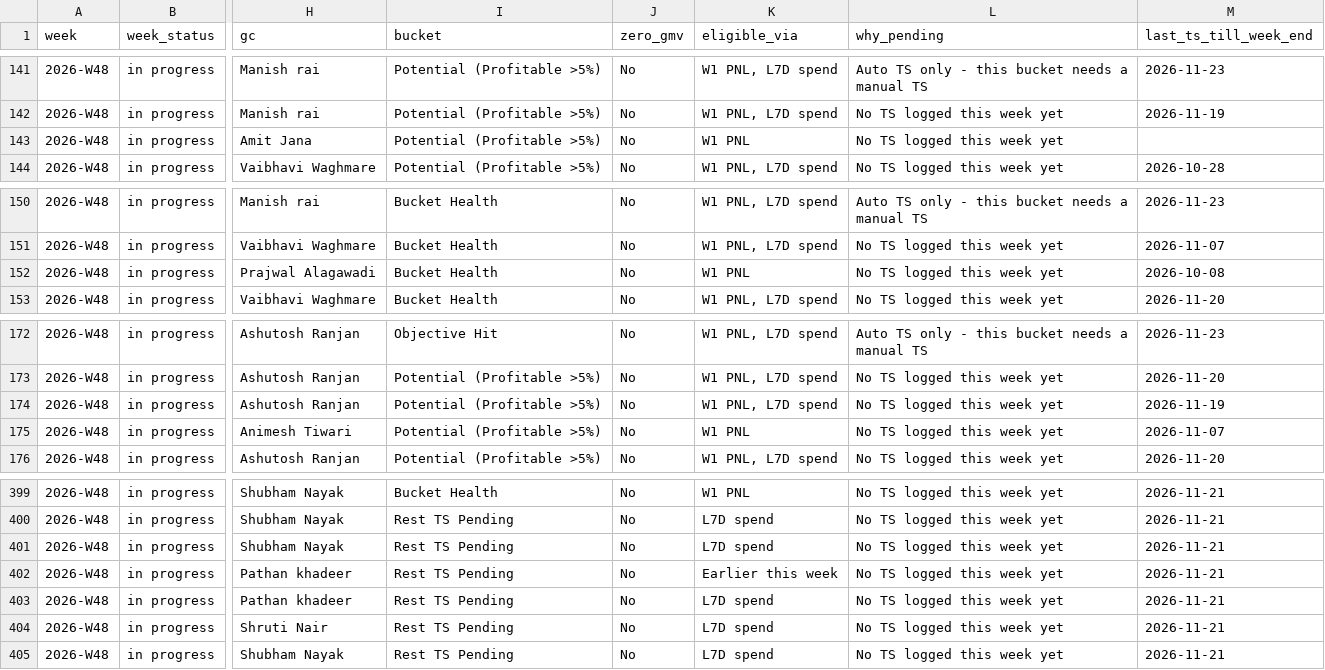
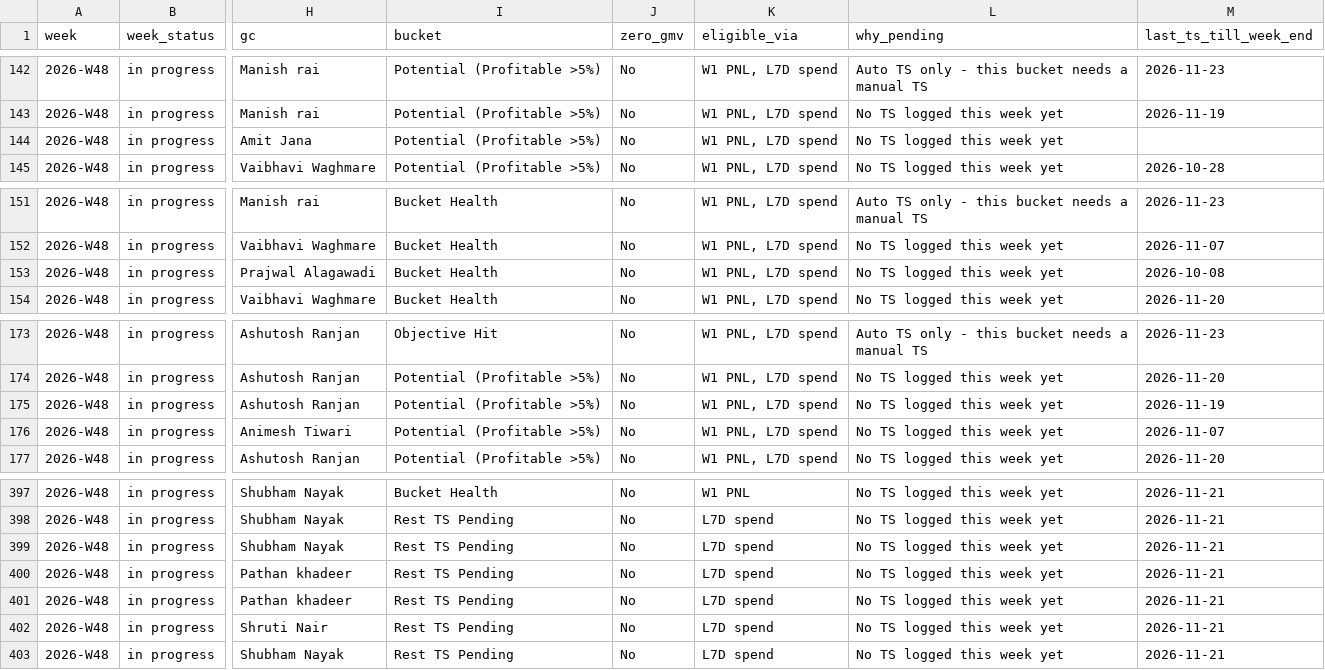
Before and after one commit to bhavanaahirwar/Troubleshoot_dashboard_GMs, a CSV file: data/pending_ts.csv, drawn as a sheet; only a part is shown, gaps mark what is left out; addresses are those after the commit; the diff covers the shown part only; the diff names each change by its address in the sheet, - before the commit and + after, or states it on an @@ line.

```diff
--- a/data/pending_ts.csv
+++ b/data/pending_ts.csv
-K144 (eligible_via): W1 PNL
+K144 (eligible_via): W1 PNL, L7D spend
-K153 (eligible_via): W1 PNL
+K153 (eligible_via): W1 PNL, L7D spend
-K176 (eligible_via): W1 PNL
+K176 (eligible_via): W1 PNL, L7D spend
-K400 (eligible_via): Earlier this week
+K400 (eligible_via): L7D spend
```
Also changed, not shown: 2 added rows, 4 removed rows and 3 edited cells elsewhere in this file, 2 other files.
